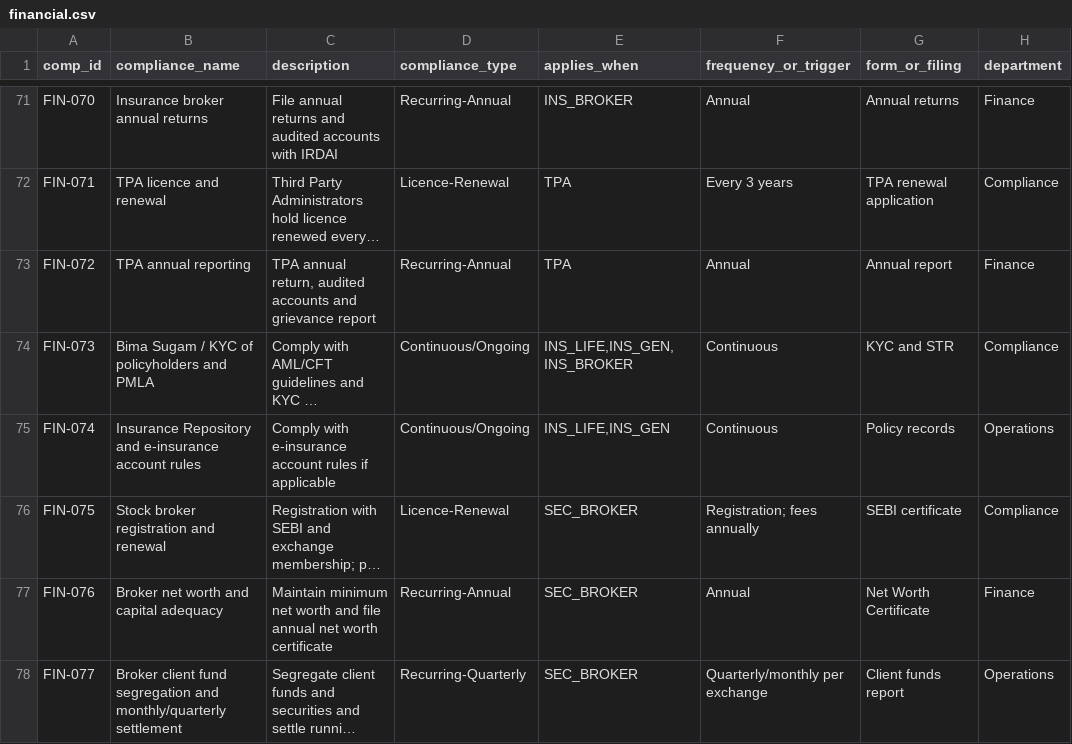
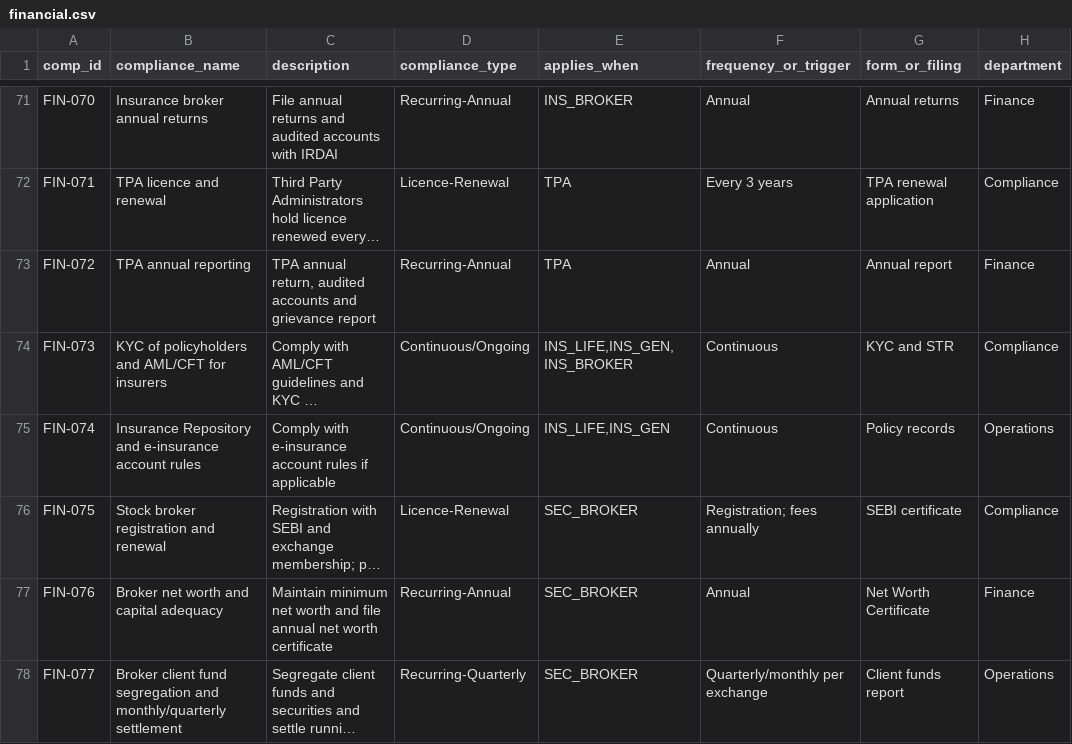
Before and after one commit to legal-team-git/Companies-and-compliances, a CSV file: data/library/financial.csv, drawn as a sheet; only a part is shown, gaps mark what is left out; long unchanged cells end in …; the diff names each change by its address in the sheet, - before the commit and + after, or states it on an @@ line.

```diff
--- a/data/library/financial.csv
+++ b/data/library/financial.csv
-B74 (compliance_name): Bima Sugam / KYC of policyholders and PMLA
+B74 (compliance_name): KYC of policyholders and AML/CFT for insurers
```
Also changed, not shown: 3 other files.
